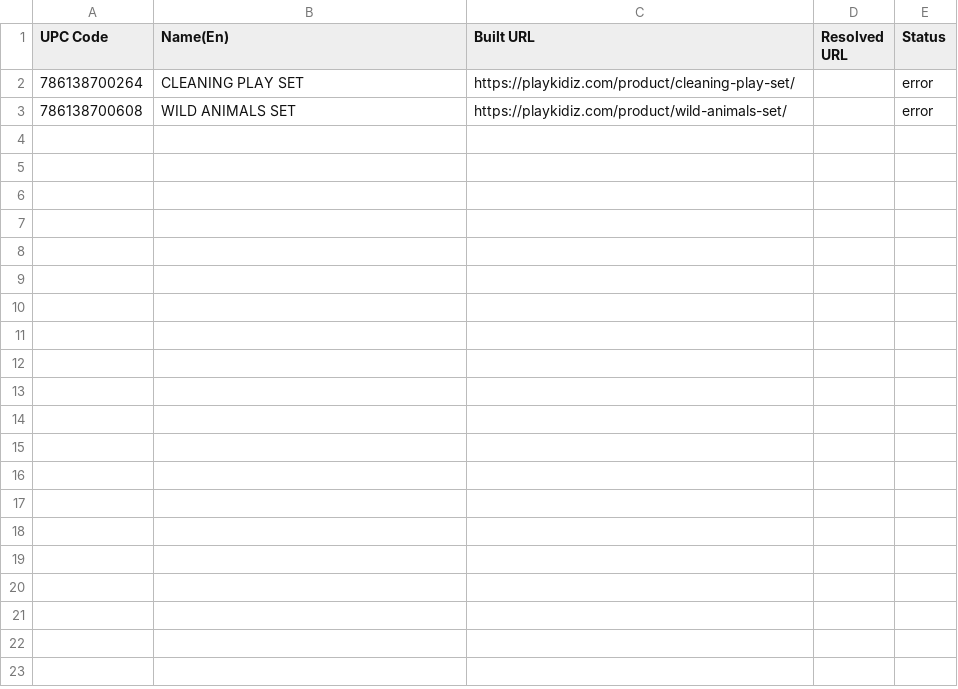
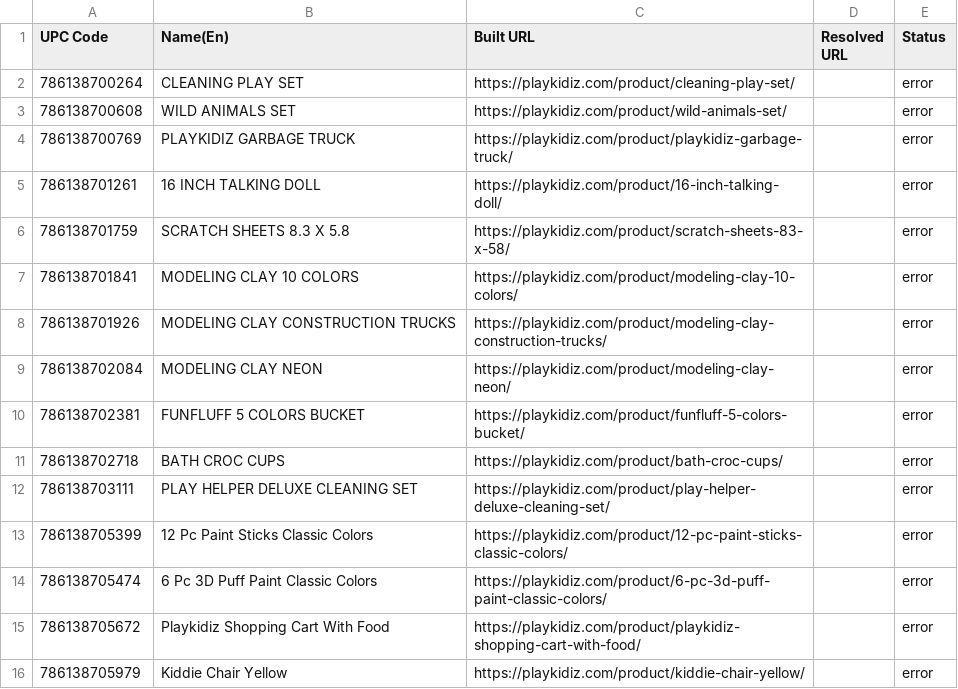
Before and after one commit to shloimy-dev/sites-scraper, a CSV file: data/discovered_urls/playkidiz.csv, drawn as a sheet.

Commit message:
Update product URL discovery documentation and site configurations
- Revised `PRODUCT_URL_DISCOVERY.md` to enhance clarity on URL discovery using reference numbers and patterns.
- Updated `sites.yaml` to standardize URL patterns for various sites, improving consistency in fetching product pages.
- Added discovered URLs for `bazic`, `bruder`, `chazak`, `enday`, and `playkidiz`, including their status.
- Introduced new HTML test samples for `atiko`, `aurora`, and `bazic`, facilitating better testing of fetched pages.
- Created CSV files for discovered URLs, documenting the results of the URL discovery process.

```diff
--- a/data/discovered_urls/playkidiz.csv
+++ b/data/discovered_urls/playkidiz.csv
@@ -3 +3,14 @@ UPC Code,Name(En),Built URL,Resolved URL,Status
 786138700608,WILD ANIMALS SET,https://playkidiz.com/product/wild-animals-set/,,error
+786138700769,PLAYKIDIZ GARBAGE TRUCK,https://playkidiz.com/product/playkidiz-garbage-truck/,,error
+786138701261,16 INCH TALKING DOLL,https://playkidiz.com/product/16-inch-talking-doll/,,error
+786138701759,SCRATCH SHEETS 8.3 X 5.8,https://playkidiz.com/product/scratch-sheets-83-x-58/,,error
+786138701841,MODELING CLAY 10 COLORS,https://playkidiz.com/product/modeling-clay-10-colors/,,error
+786138701926,MODELING CLAY CONSTRUCTION TRUCKS,https://playkidiz.com/product/modeling-clay-construction-trucks/,,error
+786138702084,MODELING CLAY NEON,https://playkidiz.com/product/modeling-clay-neon/,,error
+786138702381,FUNFLUFF 5 COLORS BUCKET,https://playkidiz.com/product/funfluff-5-colors-bucket/,,error
+786138702718,BATH CROC CUPS,https://playkidiz.com/product/bath-croc-cups/,,error
+786138703111,PLAY HELPER DELUXE CLEANING SET,https://playkidiz.com/product/play-helper-deluxe-cleaning-set/,,error
+786138705399,12 Pc Paint Sticks Classic Colors,https://playkidiz.com/product/12-pc-paint-sticks-classic-colors/,,error
+786138705474,6 Pc 3D Puff Paint Classic Colors,https://playkidiz.com/product/6-pc-3d-puff-paint-classic-colors/,,error
+786138705672,Playkidiz Shopping Cart With Food,https://playkidiz.com/product/playkidiz-shopping-cart-with-food/,,error
+786138705979,Kiddie Chair Yellow,https://playkidiz.com/product/kiddie-chair-yellow/,,error
```
Also changed, not shown: data/discovered_urls/chazak.csv, 24 other files.
